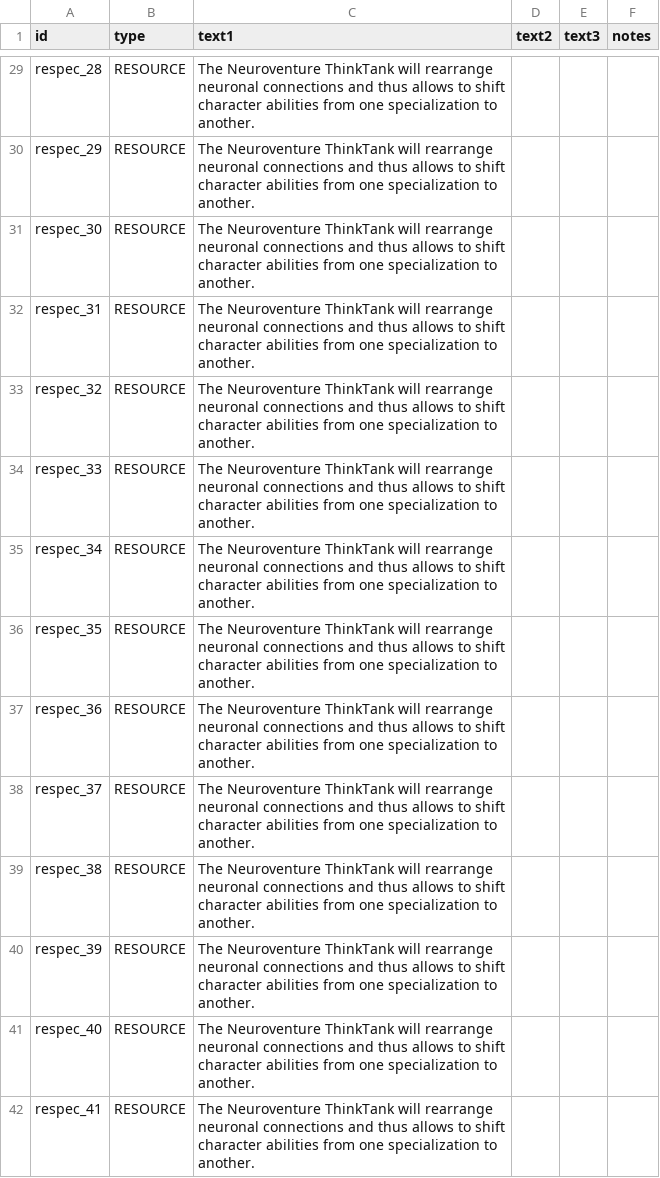
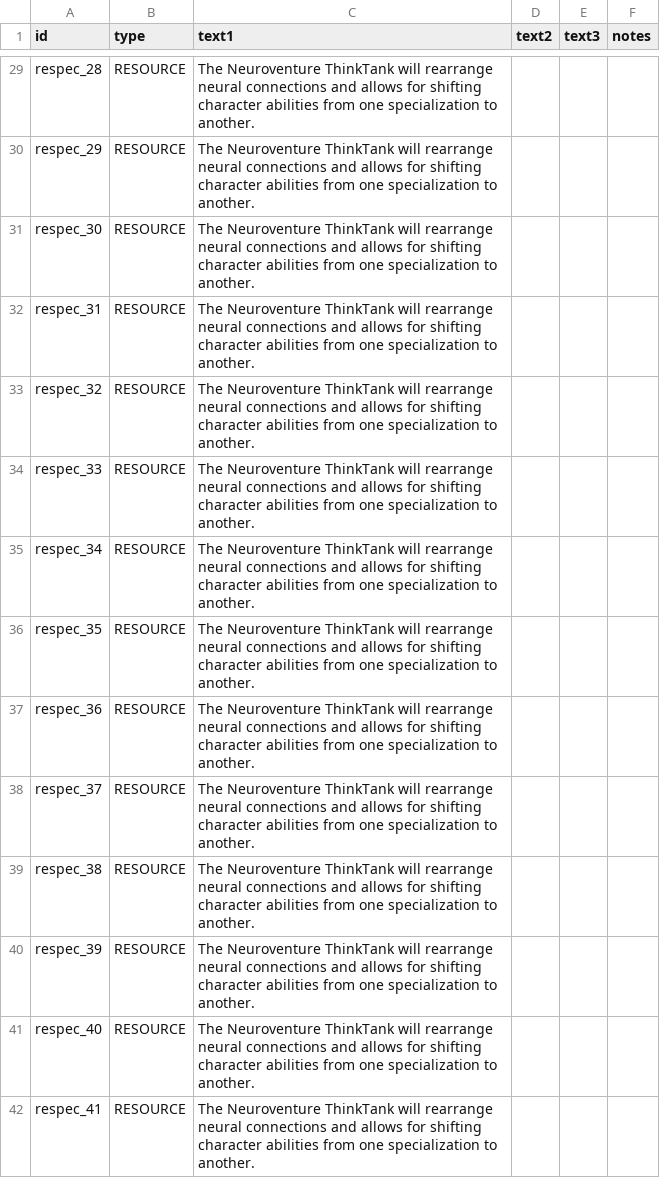
Before and after one commit to LazyWizard/respec-mod, a CSV file: src/data/strings/descriptions.csv, drawn as a sheet; only a part is shown, gaps mark what is left out; the diff covers the shown part only; the diff names each change by its address in the sheet, - before the commit and + after, or states it on an @@ line.

```diff
--- a/src/data/strings/descriptions.csv
+++ b/src/data/strings/descriptions.csv
-C29:C42 (text1): …will rearrange neuronal connections and thus allows to shift character abilities…
+C29:C42 (text1): …will rearrange neural connections and allows for shifting character abilities…
```
Also changed, not shown: 46 edited cells elsewhere in this file, 7 other files.
